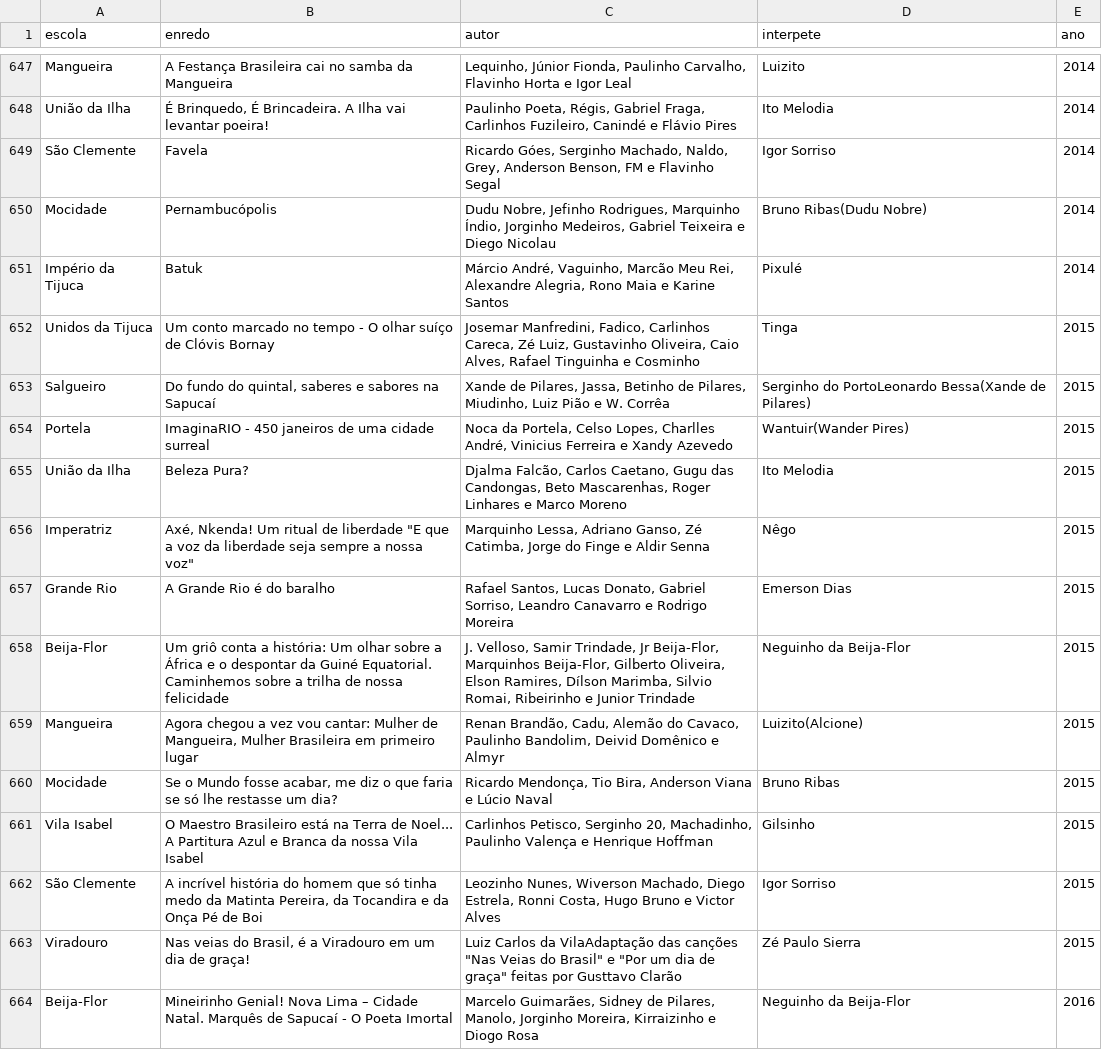
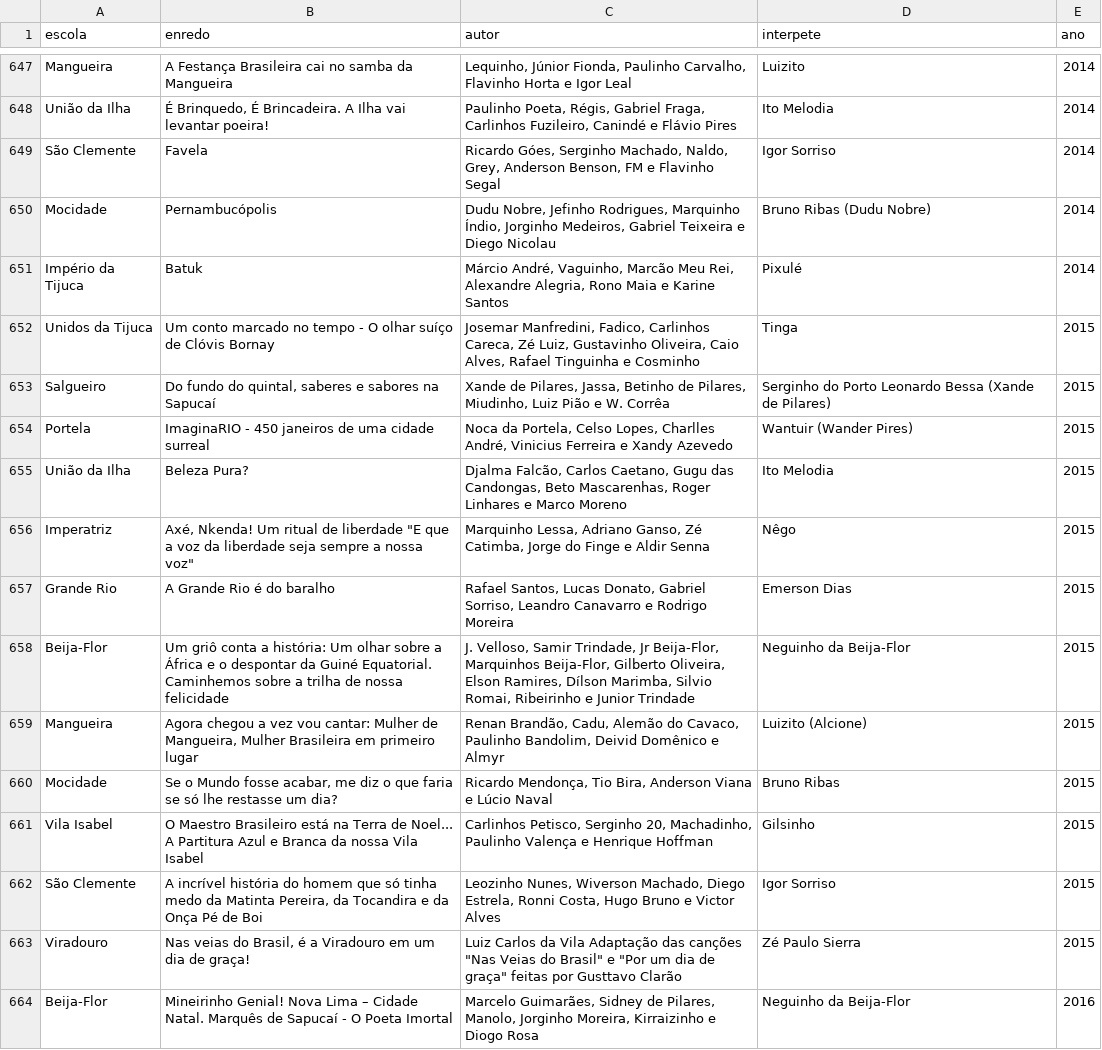
Before and after one commit to Ketzer-code/enredo_dos_enredos, a CSV file: discografia_enredos.csv, drawn as a sheet; only a part is shown, gaps mark what is left out; the diff covers the shown part only.

```diff
--- a/discografia_enredos.csv
+++ b/discografia_enredos.csv
@@ -649,7 +649,7 @@ União da Ilha,"É Brinquedo, É Brincadeira. A Ilha vai levantar poeira!","Paul
 São Clemente,Favela,"Ricardo Góes, Serginho Machado, Naldo, Grey, Anderson Benson, FM e Flavinho Segal",Igor Sorriso,2014
-Mocidade,Pernambucópolis,"Dudu Nobre, Jefinho Rodrigues, Marquinho Índio, Jorginho Medeiros, Gabriel Teixeira e Diego Nicolau",Bruno Ribas(Dudu Nobre),2014
+Mocidade,Pernambucópolis,"Dudu Nobre, Jefinho Rodrigues, Marquinho Índio, Jorginho Medeiros, Gabriel Teixeira e Diego Nicolau",Bruno Ribas (Dudu Nobre),2014
 Império da Tijuca,Batuk,"Márcio André, Vaguinho, Marcão Meu Rei, Alexandre Alegria, Rono Maia e Karine Santos",Pixulé,2014
 Unidos da Tijuca,Um conto marcado no tempo - O olhar suíço de Clóvis Bornay,"Josemar Manfredini, Fadico, Carlinhos Careca, Zé Luiz, Gustavinho Oliveira, Caio Alves, Rafael Tinguinha e Cosminho",Tinga,2015
-Salgueiro,"Do fundo do quintal, saberes e sabores na Sapucaí","Xande de Pilares, Jassa, Betinho de Pilares, Miudinho, Luiz Pião e W. Corrêa",Serginho do PortoLeonardo Bessa(Xande de Pilares),2015
-Portela,ImaginaRIO - 450 janeiros de uma cidade surreal,"Noca da Portela, Celso Lopes, Charlles André, Vinicius Ferreira e Xandy Azevedo",Wantuir(Wander Pires),2015
+Salgueiro,"Do fundo do quintal, saberes e sabores na Sapucaí","Xande de Pilares, Jassa, Betinho de Pilares, Miudinho, Luiz Pião e W. Corrêa",Serginho do Porto Leonardo Bessa (Xande de Pilares),2015
+Portela,ImaginaRIO - 450 janeiros de uma cidade surreal,"Noca da Portela, Celso Lopes, Charlles André, Vinicius Ferreira e Xandy Azevedo",Wantuir (Wander Pires),2015
 União da Ilha,Beleza Pura?,"Djalma Falcão, Carlos Caetano, Gugu das Candongas, Beto Mascarenhas, Roger Linhares e Marco Moreno",Ito Melodia,2015
@@ -658,3 +658,3 @@ Grande Rio,A Grande Rio é do baralho,"Rafael Santos, Lucas Donato, Gabriel Sorr
 Beija-Flor,Um griô conta a história: Um olhar sobre a África e o despontar da Guiné Equatorial. Caminhemos sobre a trilha de nossa felicidade,"J. Velloso, Samir Trindade, Jr Beija-Flor, Marquinhos Beija-Flor, Gilberto Oliveira, Elson Ramires, Dílson Marimba, Silvio Romai, Ribeirinho e Junior Trindade",Neguinho da Beija-Flor,2015
-Mangueira,"Agora chegou a vez vou cantar: Mulher de Mangueira, Mulher Brasileira em primeiro lugar","Renan Brandão, Cadu, Alemão do Cavaco, Paulinho Bandolim, Deivid Domênico e Almyr",Luizito(Alcione),2015
+Mangueira,"Agora chegou a vez vou cantar: Mulher de Mangueira, Mulher Brasileira em primeiro lugar","Renan Brandão, Cadu, Alemão do Cavaco, Paulinho Bandolim, Deivid Domênico e Almyr",Luizito (Alcione),2015
 Mocidade,"Se o Mundo fosse acabar, me diz o que faria se só lhe restasse um dia?","Ricardo Mendonça, Tio Bira, Anderson Viana e Lúcio Naval",Bruno Ribas,2015
@@ -662,3 +662,3 @@ Vila Isabel,O Maestro Brasileiro está na Terra de Noel... A Partitura Azul e Br
 São Clemente,"A incrível história do homem que só tinha medo da Matinta Pereira, da Tocandira e da Onça Pé de Boi","Leozinho Nunes, Wiverson Machado, Diego Estrela, Ronni Costa, Hugo Bruno e Victor Alves",Igor Sorriso,2015
-Viradouro,"Nas veias do Brasil, é a Viradouro em um dia de graça!","Luiz Carlos da VilaAdaptação das canções ""Nas Veias do Brasil"" e ""Por um dia de graça"" feitas por Gusttavo Clarão",Zé Paulo Sierra,2015
+Viradouro,"Nas veias do Brasil, é a Viradouro em um dia de graça!","Luiz Carlos da Vila Adaptação das canções ""Nas Veias do Brasil"" e ""Por um dia de graça"" feitas por Gusttavo Clarão",Zé Paulo Sierra,2015
 Beija-Flor,Mineirinho Genial! Nova Lima – Cidade Natal. Marquês de Sapucaí - O Poeta Imortal,"Marcelo Guimarães, Sidney de Pilares, Manolo, Jorginho Moreira, Kirraizinho e Diogo Rosa",Neguinho da Beija-Flor,2016
```
Also changed, not shown: 82 edited cells elsewhere in this file.
